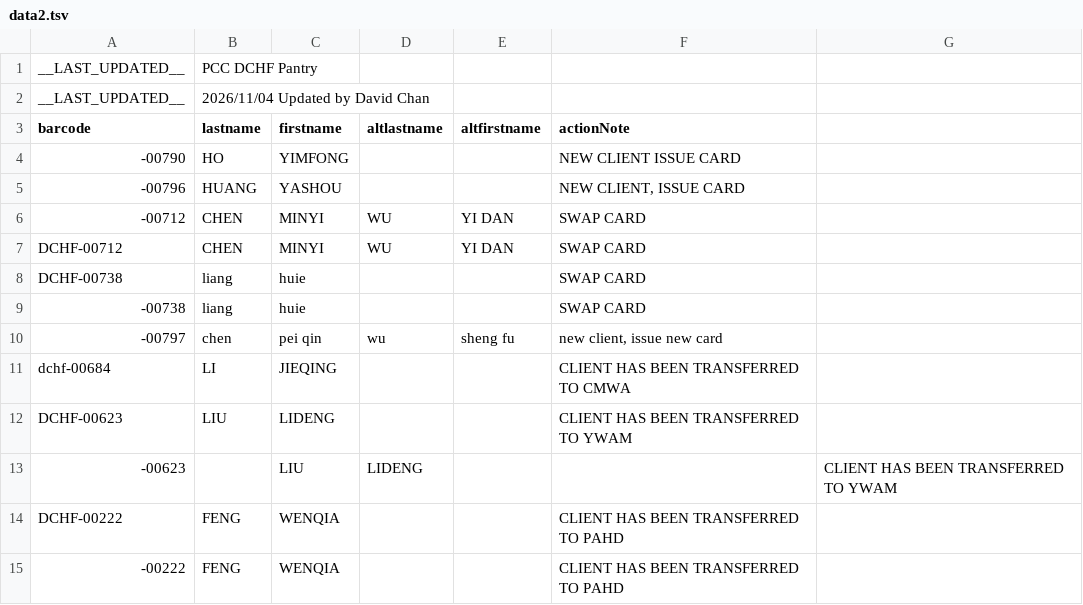
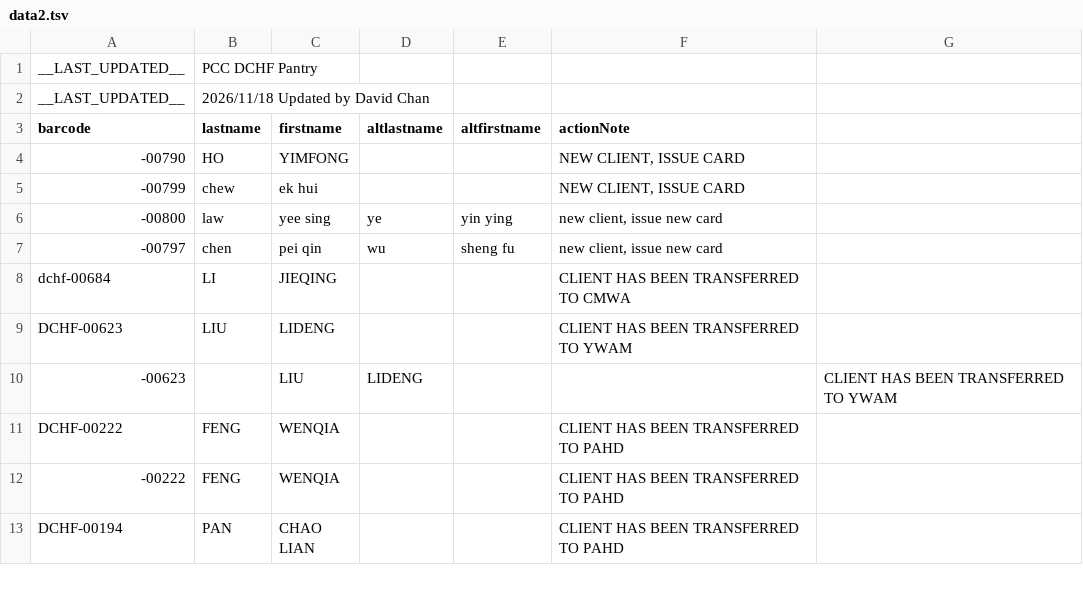
Before and after one commit to PCCSF-FOODPANTRY/DCHF-Cards, a TSV file: data2.tsv, drawn as a sheet; only a part is shown; the shorter side is filled out with more unchanged rows.

Commit message:
Add files via upload

```diff
--- a/data2.tsv
+++ b/data2.tsv
@@ -1,10 +1,7 @@
 __LAST_UPDATED__	PCC DCHF Pantry
-__LAST_UPDATED__	2026/11/04  Updated by David Chan
+__LAST_UPDATED__	2026/11/18  Updated by David Chan
 barcode	lastname	firstname	altlastname	altfirstname	actionNote
--00790	HO	YIMFONG			NEW CLIENT ISSUE CARD
--00796	HUANG	YASHOU			NEW CLIENT, ISSUE CARD
--00712	CHEN	MINYI	WU	YI DAN	SWAP CARD
-DCHF-00712	CHEN	MINYI	WU	YI DAN	SWAP CARD
-DCHF-00738	liang	huie			SWAP CARD
--00738	liang	huie			SWAP CARD
+-00790	HO	YIMFONG			NEW CLIENT, ISSUE CARD
+-00799	chew	ek hui			NEW CLIENT, ISSUE CARD
+-00800	law	yee sing	ye	yin ying	new client, issue new card
 -00797	chen	pei qin	wu	sheng fu	new client, issue new card
```
